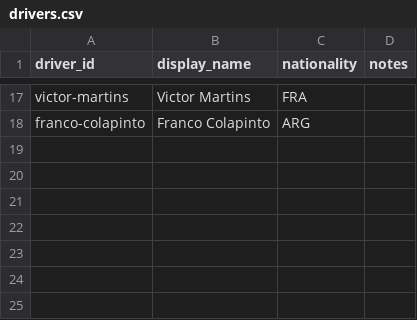
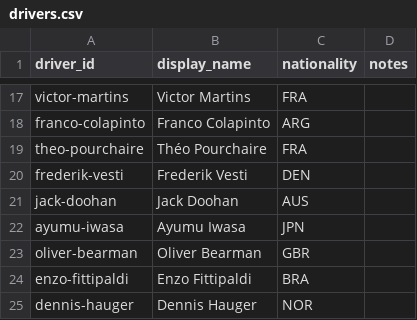
Before and after one commit to denissoboslai13/f1-projects, a CSV file: super-licence/data/drivers.csv, drawn as a sheet; only a part is shown, gaps mark what is left out; the diff names each change by its address in the sheet, - before the commit and + after, or states it on an @@ line.

```diff
--- a/super-licence/data/drivers.csv
+++ b/super-licence/data/drivers.csv
+row 19: theo-pourchaire | Théo Pourchaire | FRA
+row 20: frederik-vesti | Frederik Vesti | DEN
+row 21: jack-doohan | Jack Doohan | AUS
+row 22: ayumu-iwasa | Ayumu Iwasa | JPN
+row 23: oliver-bearman | Oliver Bearman | GBR
+row 24: enzo-fittipaldi | Enzo Fittipaldi | BRA
+row 25: dennis-hauger | Dennis Hauger | NOR
```
Also changed, not shown: super-licence/data/scales.csv, super-licence/data/standings.csv, 4 other files.
